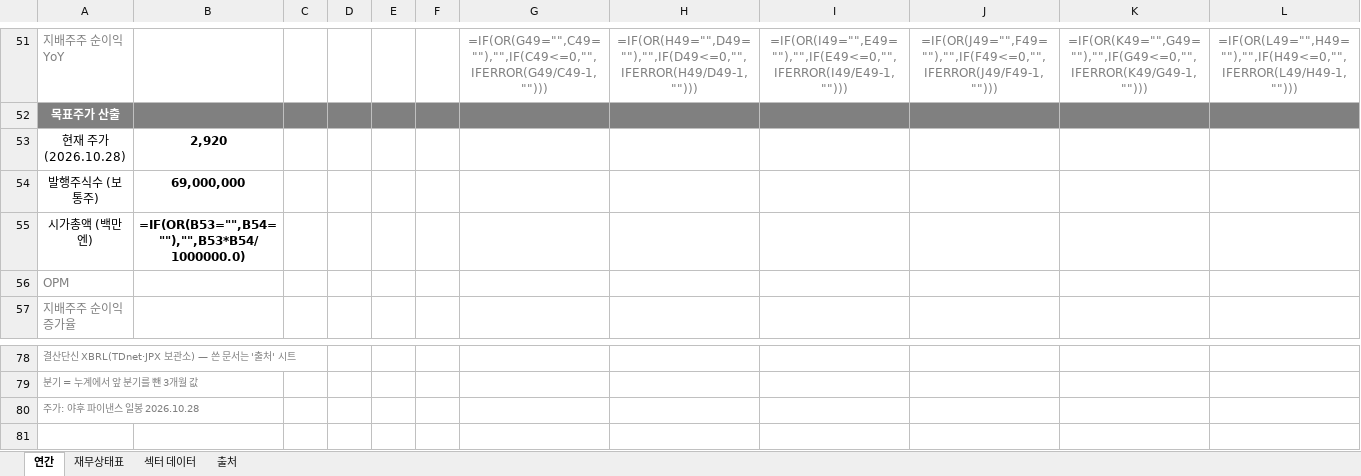
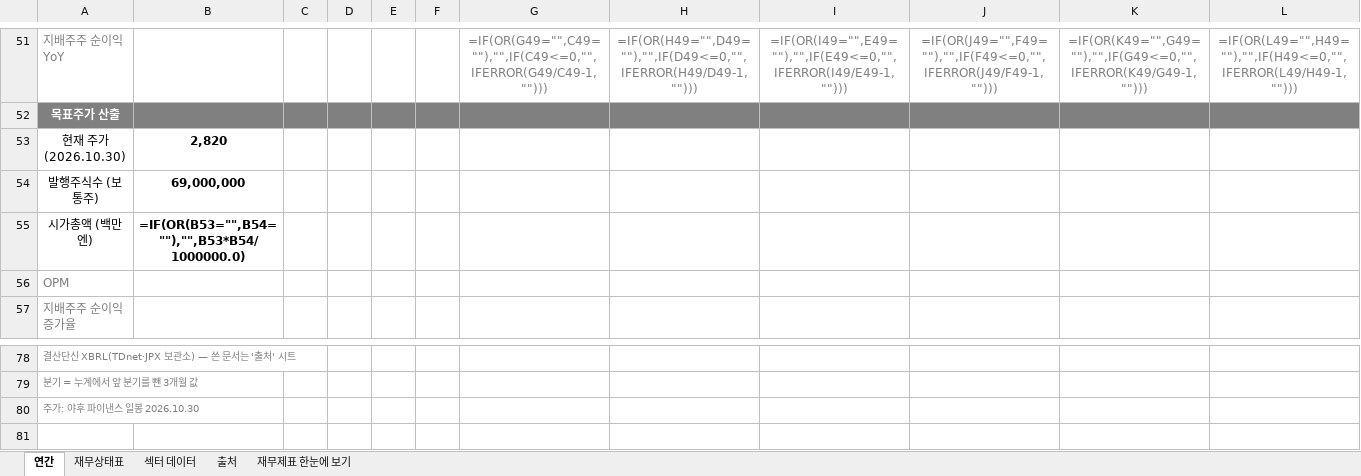
Before and after one commit to minwook1011/earnings-screener, an Excel workbook: docs/data/jp/xlsx/446A.xlsx, sheet 연간, drawn as a sheet; only a part is shown, gaps mark what is left out; values as stored, in another font and other column widths than the file's, no borders; formulas without a stored value are shown as written; removed rows and columns are numbered as before the commit, all else as after; rows hold the shown columns only; the diff names each change by its address in the sheet, - before the commit and + after, or states it on an @@ line.

```diff
--- a/docs/data/jp/xlsx/446A.xlsx (sheet 연간)
+++ b/docs/data/jp/xlsx/446A.xlsx (sheet 연간)
+sheet tab: 재무제표 한눈에 보기
-row 53: 현재 주가 (2026.10.28) | 2,920
+row 53: 현재 주가 (2026.10.30) | 2,820
-A80: 주가: 야후 파이낸스 일봉 2026.10.28
+A80: 주가: 야후 파이낸스 일봉 2026.10.30
```
Also changed, not shown: charts or pictures, 12 other files.
